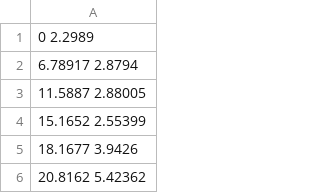
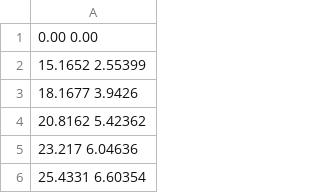
Before and after one commit to HelgeEgil/DigitalTrackingCalorimeterToolkit, a CSV file: DTCToolkit/Data/Ranges/3mm_Al_230MeV.csv, drawn as a sheet; only a part is shown; the shorter side is filled out with more unchanged rows.

```diff
--- a/DTCToolkit/Data/Ranges/3mm_Al_230MeV.csv
+++ b/DTCToolkit/Data/Ranges/3mm_Al_230MeV.csv
@@ -1,4 +1,2 @@
-0 2.2989
-6.78917 2.8794
-11.5887 2.88005
+0.00 0.00
 15.1652 2.55399
```
Also changed, not shown: DTCToolkit/Data/Ranges/2mm_Al_230MeV.csv, DTCToolkit/Data/Ranges/4mm_Al_230MeV.csv, 9 other files.
